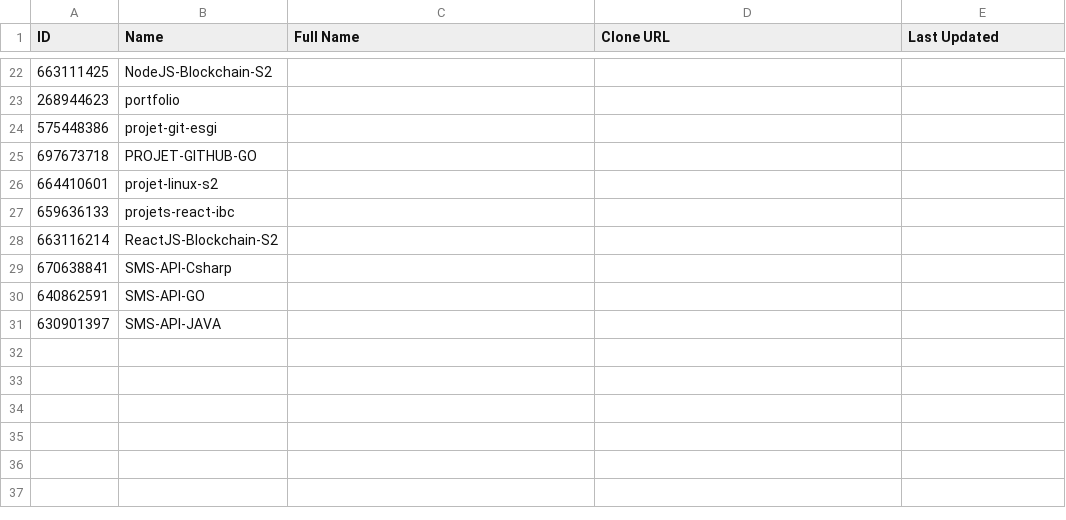
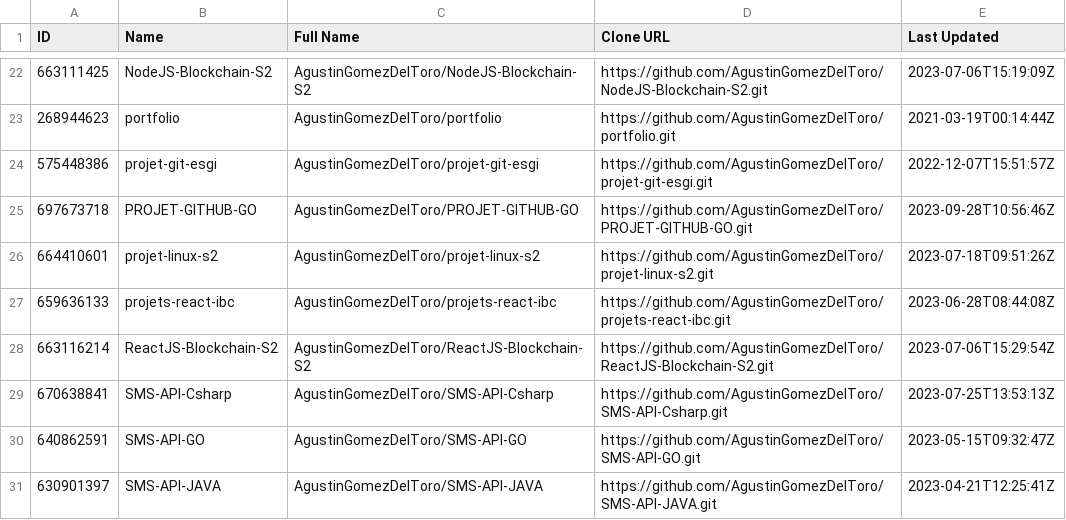
Before and after one commit to AgustinGomezDelToro/PROJET-GITHUB-GO, a CSV file: repositories.csv, drawn as a sheet; only a part is shown, gaps mark what is left out; the diff covers the shown part only.

```diff
--- a/repositories.csv
+++ b/repositories.csv
@@ -22,10 +22,10 @@ ID,Name,Full Name,Clone URL,Last Updated
-663111425,NodeJS-Blockchain-S2,,,
-268944623,portfolio,,,
-575448386,projet-git-esgi,,,
-697673718,PROJET-GITHUB-GO,,,
-664410601,projet-linux-s2,,,
-659636133,projets-react-ibc,,,
-663116214,ReactJS-Blockchain-S2,,,
-670638841,SMS-API-Csharp,,,
-640862591,SMS-API-GO,,,
-630901397,SMS-API-JAVA,,,
+663111425,NodeJS-Blockchain-S2,AgustinGomezDelToro/NodeJS-Blockchain-S2,https://github.com/AgustinGomezDelToro/NodeJS-Blockchain-S2.git,2023-07-06T15:19:09Z
+268944623,portfolio,AgustinGomezDelToro/portfolio,https://github.com/AgustinGomezDelToro/portfolio.git,2021-03-19T00:14:44Z
+575448386,projet-git-esgi,AgustinGomezDelToro/projet-git-esgi,https://github.com/AgustinGomezDelToro/projet-git-esgi.git,2022-12-07T15:51:57Z
+697673718,PROJET-GITHUB-GO,AgustinGomezDelToro/PROJET-GITHUB-GO,https://github.com/AgustinGomezDelToro/PROJET-GITHUB-GO.git,2023-09-28T10:56:46Z
+664410601,projet-linux-s2,AgustinGomezDelToro/projet-linux-s2,https://github.com/AgustinGomezDelToro/projet-linux-s2.git,2023-07-18T09:51:26Z
+659636133,projets-react-ibc,AgustinGomezDelToro/projets-react-ibc,https://github.com/AgustinGomezDelToro/projets-react-ibc.git,2023-06-28T08:44:08Z
+663116214,ReactJS-Blockchain-S2,AgustinGomezDelToro/ReactJS-Blockchain-S2,https://github.com/AgustinGomezDelToro/ReactJS-Blockchain-S2.git,2023-07-06T15:29:54Z
+670638841,SMS-API-Csharp,AgustinGomezDelToro/SMS-API-Csharp,https://github.com/AgustinGomezDelToro/SMS-API-Csharp.git,2023-07-25T13:53:13Z
+640862591,SMS-API-GO,AgustinGomezDelToro/SMS-API-GO,https://github.com/AgustinGomezDelToro/SMS-API-GO.git,2023-05-15T09:32:47Z
+630901397,SMS-API-JAVA,AgustinGomezDelToro/SMS-API-JAVA,https://github.com/AgustinGomezDelToro/SMS-API-JAVA.git,2023-04-21T12:25:41Z
```
Also changed, not shown: 60 edited cells elsewhere in this file, 7 other files.
